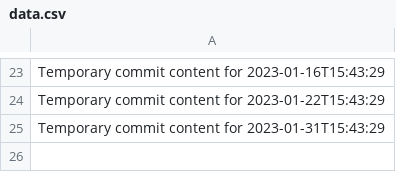
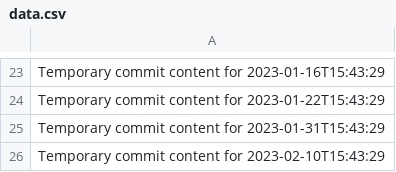
Before and after one commit to Genz0819/alpha-360-s, a CSV file: data.csv, drawn as a sheet; only a part is shown, gaps mark what is left out.

```diff
--- a/data.csv
+++ b/data.csv
@@ -25 +25,2 @@ Temporary commit content for 2023-01-22T15:43:29
 Temporary commit content for 2023-01-31T15:43:29
+Temporary commit content for 2023-02-10T15:43:29
```
